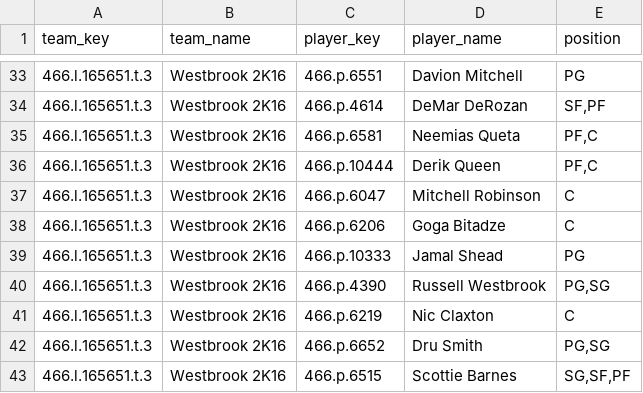
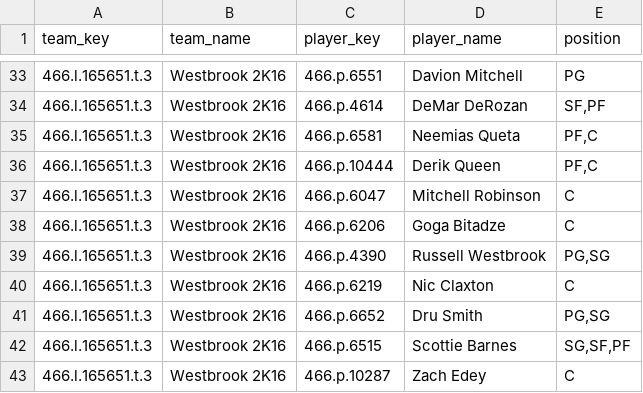
Before and after one commit to elvicentina14/NBA_Fantasy_League, a CSV file: team_rosters.csv, drawn as a sheet; only a part is shown, gaps mark what is left out; the shorter side is filled out with more unchanged rows; the diff names each change by its address in the sheet, - before the commit and + after, or states it on an @@ line.

```diff
--- a/team_rosters.csv
+++ b/team_rosters.csv
-row 39: 466.l.165651.t.3 | Westbrook 2K16 | 466.p.10333 | Jamal Shead | PG
```
